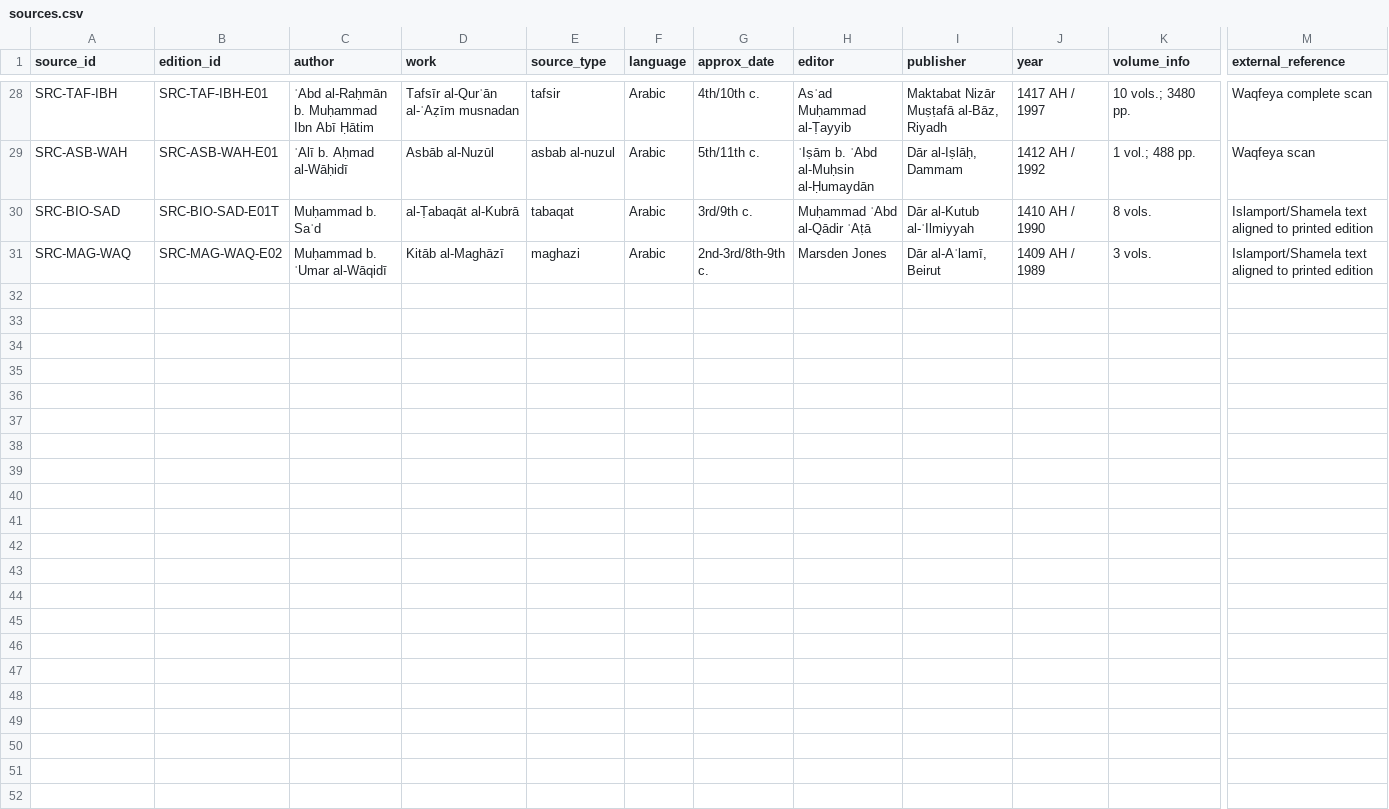
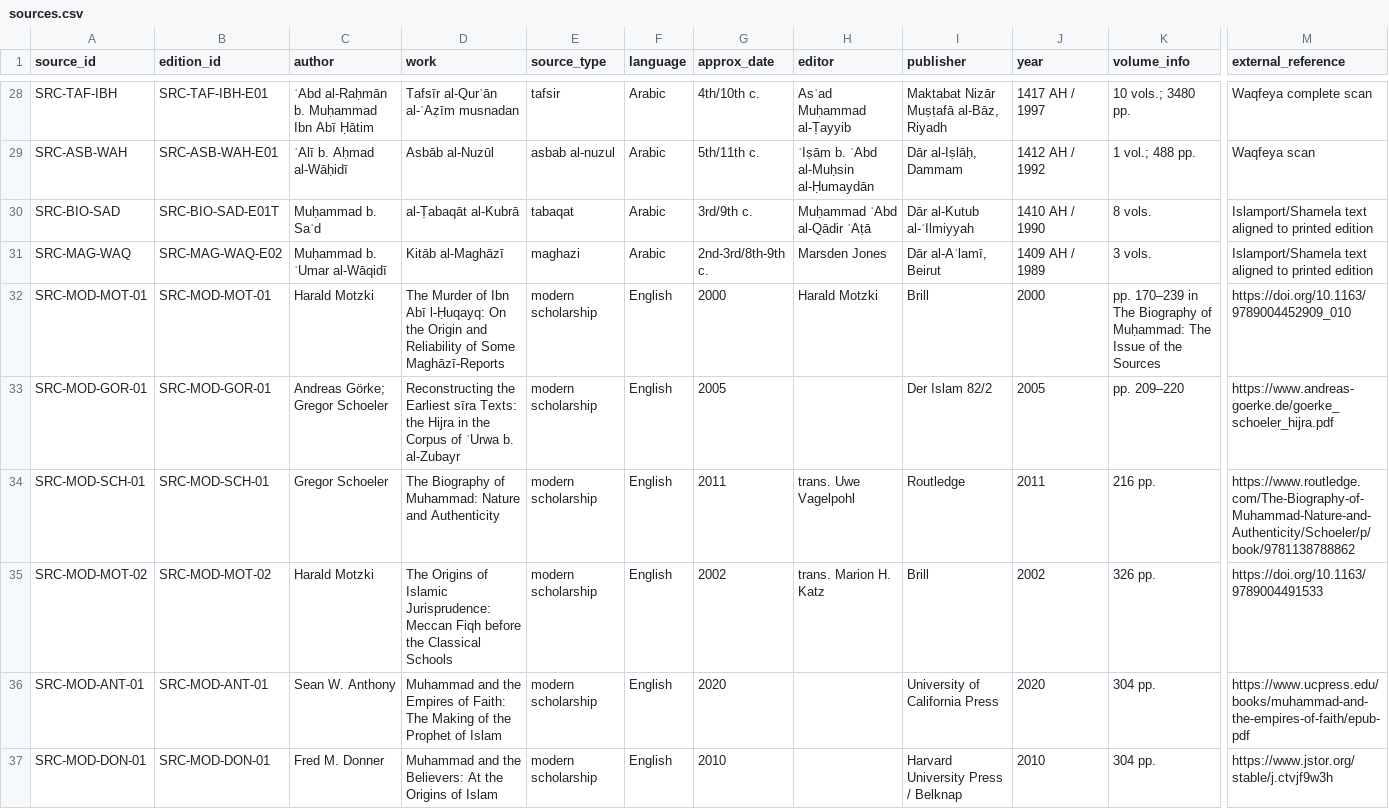
Before and after one commit to iamuna/muhammad-assassination-study, a CSV file: source-registry/sources.csv, drawn as a sheet; only a part is shown, gaps mark what is left out; rows hold the shown columns only; the diff covers the shown part only; the diff names each change by its address in the sheet, - before the commit and + after, or states it on an @@ line.

Commit message:
Add modern source-criticism scholarship matrix

```diff
--- a/source-registry/sources.csv
+++ b/source-registry/sources.csv
+row 32: SRC-MOD-MOT-01 | SRC-MOD-MOT-01 | Harald Motzki | The Murder of Ibn Abī l-Ḥuqayq: On the Origin and Reliability of Some Maghāzī-Reports | modern scholarship | English | 2000 | Harald Motzki | Brill | 2000 | pp. 170–239 in The Biography of Muḥammad: The Issue of the Sources | https://doi.org/10.1163/9789004452909_010
+row 33: SRC-MOD-GOR-01 | SRC-MOD-GOR-01 | Andreas Görke; Gregor Schoeler | Reconstructing the Earliest sīra Texts: the Hijra in the Corpus of ʿUrwa b. al-Zubayr | modern scholarship | English | 2005 |  | Der Islam 82/2 | 2005 | pp. 209–220 | https://www.andreas-goerke.de/goerke_schoeler_hijra.pdf
+row 34: SRC-MOD-SCH-01 | SRC-MOD-SCH-01 | Gregor Schoeler | The Biography of Muhammad: Nature and Authenticity | modern scholarship | English | 2011 | trans. Uwe Vagelpohl | Routledge | 2011 | 216 pp. | https://www.routledge.com/The-Biography-of-Muhammad-Nature-and-Authenticity/Schoeler/p/book/9781138788862
+row 35: SRC-MOD-MOT-02 | SRC-MOD-MOT-02 | Harald Motzki | The Origins of Islamic Jurisprudence: Meccan Fiqh before the Classical Schools | modern scholarship | English | 2002 | trans. Marion H. Katz | Brill | 2002 | 326 pp. | https://doi.org/10.1163/9789004491533
+row 36: SRC-MOD-ANT-01 | SRC-MOD-ANT-01 | Sean W. Anthony | Muhammad and the Empires of Faith: The Making of the Prophet of Islam | modern scholarship | English | 2020 |  | University of California Press | 2020 | 304 pp. | https://www.ucpress.edu/books/muhammad-and-the-empires-of-faith/epub-pdf
+row 37: SRC-MOD-DON-01 | SRC-MOD-DON-01 | Fred M. Donner | Muhammad and the Believers: At the Origins of Islam | modern scholarship | English | 2010 |  | Harvard University Press / Belknap | 2010 | 304 pp. | https://www.jstor.org/stable/j.ctvjf9w3h
```
Also changed, not shown: 5 added rows elsewhere in this file.
